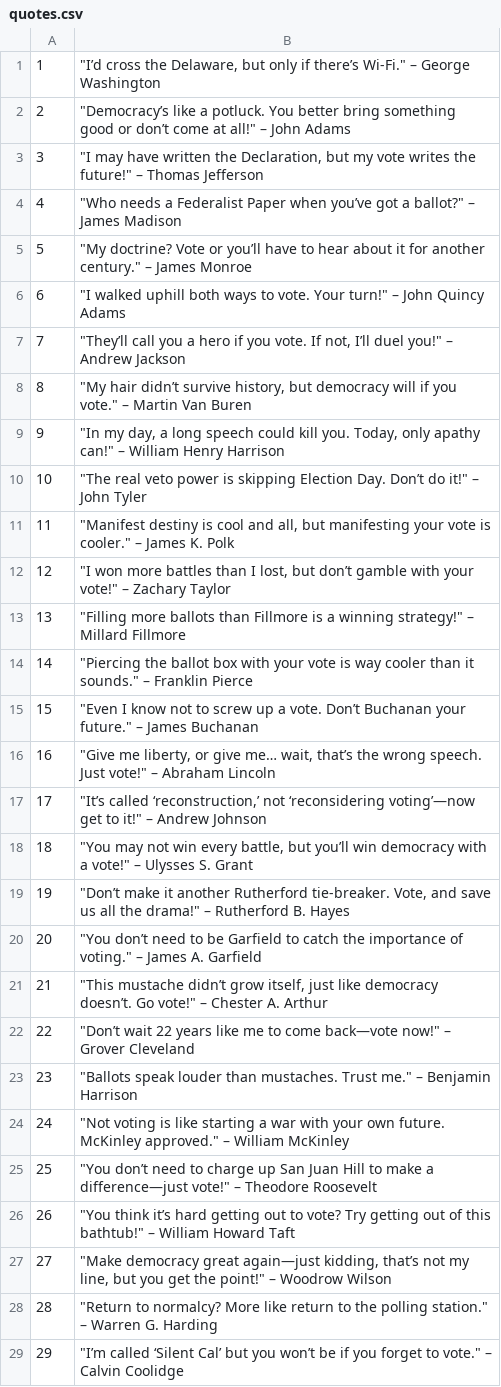
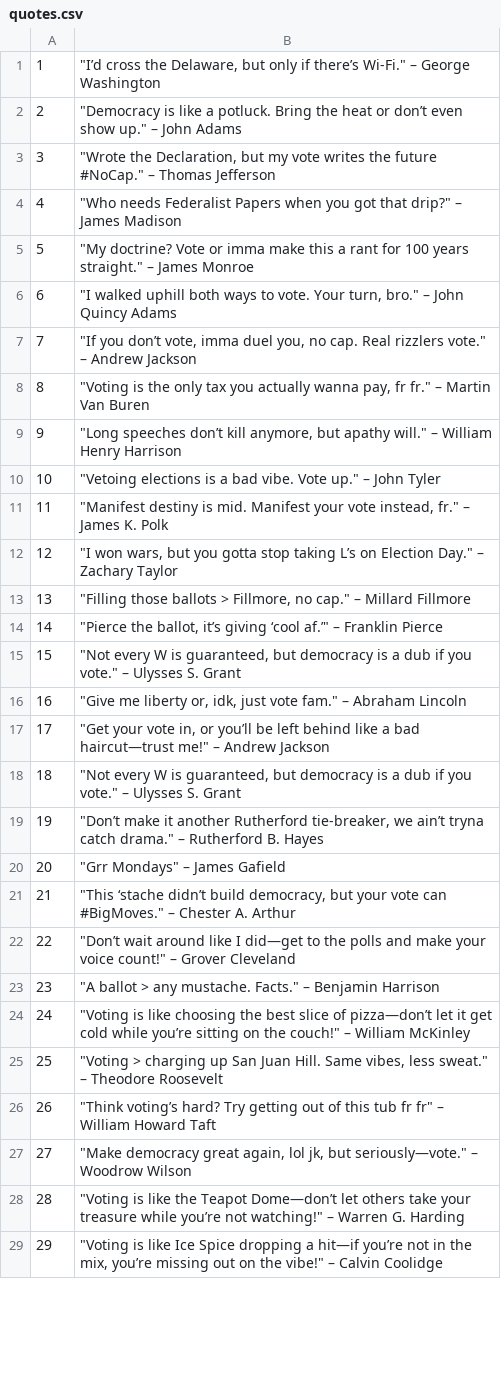
Before and after one commit to molanojustin/electionWeekCountdown2024, a CSV file: quotes.csv, drawn as a sheet; only a part is shown; the diff covers the shown part only.

Commit message:
Updated quotes

```diff
--- a/quotes.csv
+++ b/quotes.csv
@@ -2,28 +2,28 @@
-2,"""Democracy’s like a potluck. You better bring something good or don’t come at all!"" – John Adams"
-3,"""I may have written the Declaration, but my vote writes the future!"" – Thomas Jefferson"
-4,"""Who needs a Federalist Paper when you’ve got a ballot?"" – James Madison"
-5,"""My doctrine? Vote or you’ll have to hear about it for another century."" – James Monroe"
-6,"""I walked uphill both ways to vote. Your turn!"" – John Quincy Adams"
-7,"""They’ll call you a hero if you vote. If not, I’ll duel you!"" – Andrew Jackson"
-8,"""My hair didn’t survive history, but democracy will if you vote."" – Martin Van Buren"
-9,"""In my day, a long speech could kill you. Today, only apathy can!"" – William Henry Harrison"
-10,"""The real veto power is skipping Election Day. Don’t do it!"" – John Tyler"
-11,"""Manifest destiny is cool and all, but manifesting your vote is cooler."" – James K. Polk"
-12,"""I won more battles than I lost, but don’t gamble with your vote!"" – Zachary Taylor"
-13,"""Filling more ballots than Fillmore is a winning strategy!"" – Millard Fillmore"
-14,"""Piercing the ballot box with your vote is way cooler than it sounds."" – Franklin Pierce"
-15,"""Even I know not to screw up a vote. Don’t Buchanan your future."" – James Buchanan"
-16,"""Give me liberty, or give me… wait, that’s the wrong speech. Just vote!"" – Abraham Lincoln"
-17,"""It’s called ‘reconstruction,’ not ‘reconsidering voting’—now get to it!"" – Andrew Johnson"
-18,"""You may not win every battle, but you’ll win democracy with a vote!"" – Ulysses S. Grant"
-19,"""Don’t make it another Rutherford tie-breaker. Vote, and save us all the drama!"" – Rutherford B. Hayes"
-20,"""You don’t need to be Garfield to catch the importance of voting."" – James A. Garfield"
-21,"""This mustache didn’t grow itself, just like democracy doesn’t. Go vote!"" – Chester A. Arthur"
-22,"""Don’t wait 22 years like me to come back—vote now!"" – Grover Cleveland"
-23,"""Ballots speak louder than mustaches. Trust me."" – Benjamin Harrison"
-24,"""Not voting is like starting a war with your own future. McKinley approved."" – William McKinley"
-25,"""You don’t need to charge up San Juan Hill to make a difference—just vote!"" – Theodore Roosevelt"
-26,"""You think it’s hard getting out to vote? Try getting out of this bathtub!"" – William Howard Taft"
-27,"""Make democracy great again—just kidding, that’s not my line, but you get the point!"" – Woodrow Wilson"
-28,"""Return to normalcy? More like return to the polling station."" – Warren G. Harding"
-29,"""I’m called ‘Silent Cal’ but you won’t be if you forget to vote."" – Calvin Coolidge"
+2,"""Democracy is like a potluck. Bring the heat or don’t even show up."" – John Adams",,,,
+3,"""Wrote the Declaration, but my vote writes the future #NoCap."" – Thomas Jefferson",,,,
+4,"""Who needs Federalist Papers when you got that drip?"" – James Madison",,,,
+5,"""My doctrine? Vote or imma make this a rant for 100 years straight."" – James Monroe",,,,
+6,"""I walked uphill both ways to vote. Your turn, bro."" – John Quincy Adams",,,,
+7,"""If you don’t vote, imma duel you, no cap. Real rizzlers vote."" – Andrew Jackson",,,,
+8,"""Voting is the only tax you actually wanna pay, fr fr."" – Martin Van Buren",,,,
+9,"""Long speeches don’t kill anymore, but apathy will."" – William Henry Harrison",,,,
+10,"""Vetoing elections is a bad vibe. Vote up."" – John Tyler",,,,
+11,"""Manifest destiny is mid. Manifest your vote instead, fr."" – James K. Polk",,,,
+12,"""I won wars, but you gotta stop taking L’s on Election Day."" – Zachary Taylor",,,,
+13,"""Filling those ballots > Fillmore, no cap."" – Millard Fillmore",,,,
+14,"""Pierce the ballot, it’s giving ‘cool af.’"" – Franklin Pierce",,,,
+15,"""Not every W is guaranteed, but democracy is a dub if you vote."" – Ulysses S. Grant",,,,
+16,"""Give me liberty or, idk, just vote fam."" – Abraham Lincoln",,,,
+17,"""Get your vote in, or you’ll be left behind like a bad haircut—trust me!"" – Andrew Jackson",,,,
+18,"""Not every W is guaranteed, but democracy is a dub if you vote."" – Ulysses S. Grant",,,,
+19,"""Don’t make it another Rutherford tie-breaker, we ain’t tryna catch drama."" – Rutherford B. Hayes",,,,
+20,"""Grr Mondays"" – James Gafield",,,,
+21,"""This ‘stache didn’t build democracy, but your vote can #BigMoves."" – Chester A. Arthur",,,,
+22,"""Don’t wait around like I did—get to the polls and make your voice count!"" – Grover Cleveland",,,,
+23,"""A ballot > any mustache. Facts."" – Benjamin Harrison",,,,
+24,"""Voting is like choosing the best slice of pizza—don’t let it get cold while you’re sitting on the couch!"" – William McKinley",,,,
+25,"""Voting > charging up San Juan Hill. Same vibes, less sweat."" – Theodore Roosevelt",,,,
+26,"""Think voting’s hard? Try getting out of this tub fr fr"" – William Howard Taft",,,,
+27,"""Make democracy great again, lol jk, but seriously—vote."" – Woodrow Wilson",,,,
+28,"""Voting is like the Teapot Dome—don’t let others take your treasure while you’re not watching!"" – Warren G. Harding",,,,
+29,"""Voting is like Ice Spice dropping a hit—if you’re not in the mix, you’re missing out on the vibe!"" – Calvin Coolidge",,,,
```
Also changed, not shown: 90 edited cells elsewhere in this file.
